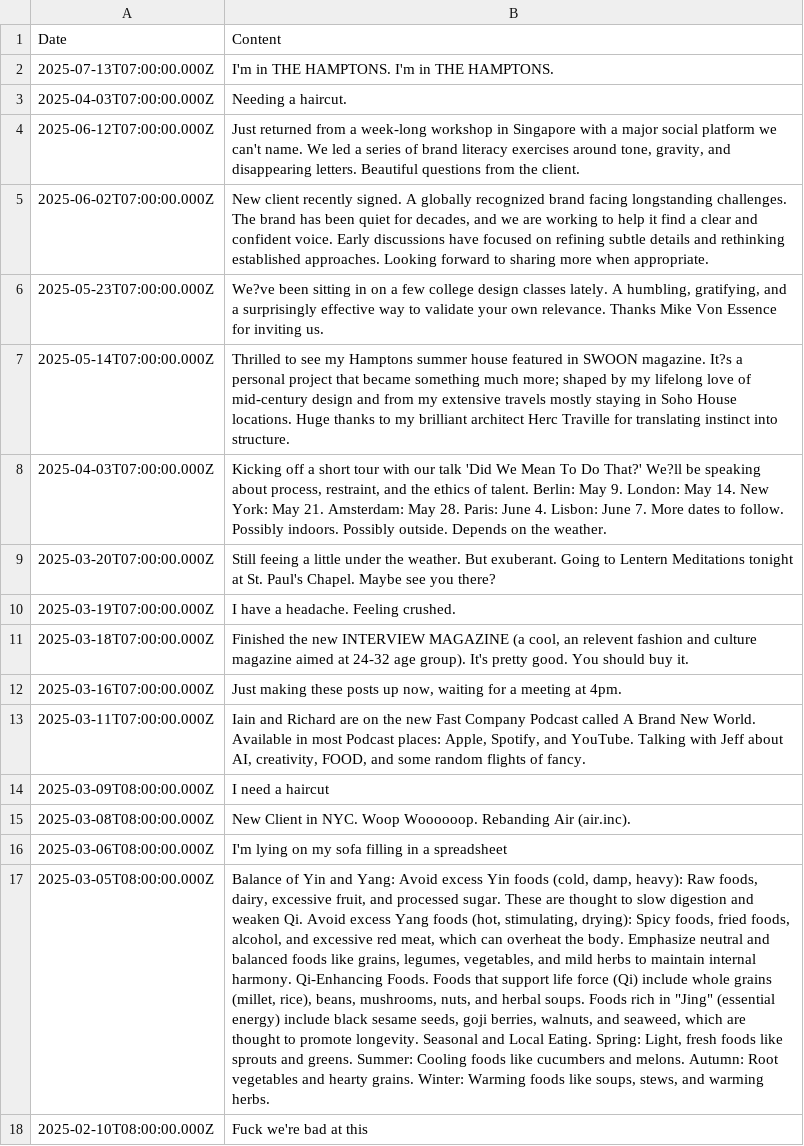
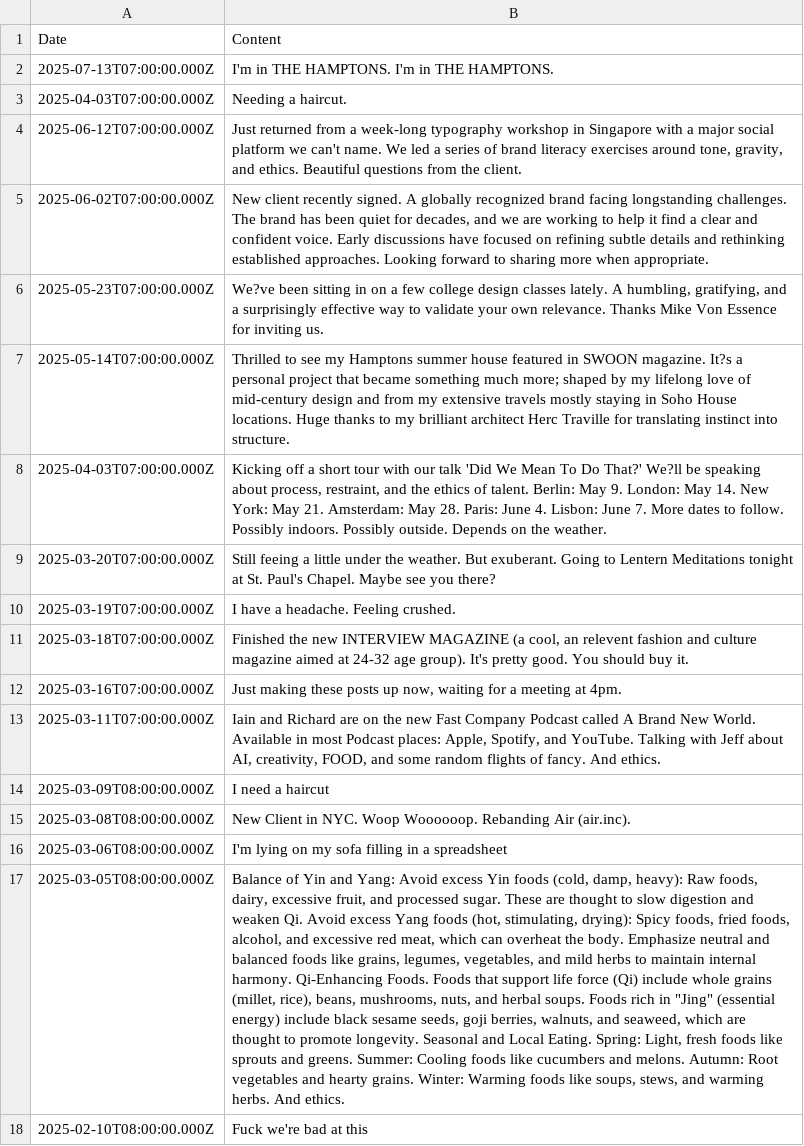
Before and after one commit to aaiiintt/food_new_site, a CSV file: data/news.csv, drawn as a sheet; only a part is shown; the diff names each change by its address in the sheet, - before the commit and + after, or states it on an @@ line.

Commit message:
Update news.csv

```diff
--- a/data/news.csv
+++ b/data/news.csv
-B4 (Content): …a week-long workshop in Singapore with a major social platform we can't name. We led a series of brand literacy exercises around tone, gravity, and disappearing letters. Beautiful questions…
+B4 (Content): …a week-long typography workshop in Singapore with a major social platform we can't name. We led a series of brand literacy exercises around tone, gravity, and ethics. Beautiful questions…
-B13 (Content): …of fancy.
+B13 (Content): …of fancy. And ethics.
-B17 (Content): …warming herbs.
+B17 (Content): …warming herbs. And ethics.
```
